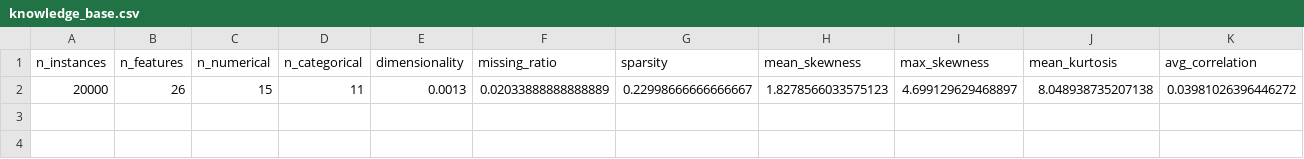
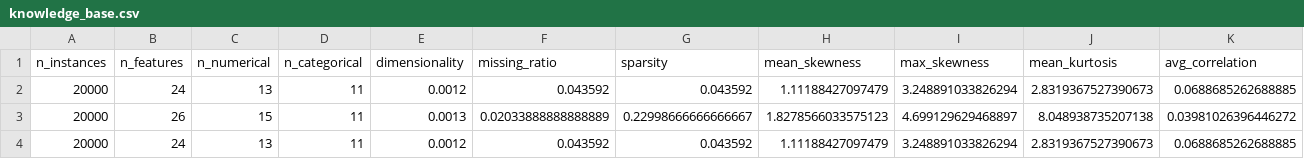
Before and after one commit to MuzammilCk/MetaTune, a CSV file: knowledge_base.csv, drawn as a sheet; only a part is shown; rows hold the shown columns only; the diff names each change by its address in the sheet, - before the commit and + after, or states it on an @@ line.

```diff
--- a/knowledge_base.csv
+++ b/knowledge_base.csv
+row 2: 20000 | 24 | 13 | 11 | 0.0012 | 0.043592 | 0.043592 | 1.11188427097479 | 3.248891033826294 | 2.8319367527390673 | 0.0688685262688885
+row 4: 20000 | 24 | 13 | 11 | 0.0012 | 0.043592 | 0.043592 | 1.11188427097479 | 3.248891033826294 | 2.8319367527390673 | 0.0688685262688885
```
Also changed, not shown: 5 other files.
